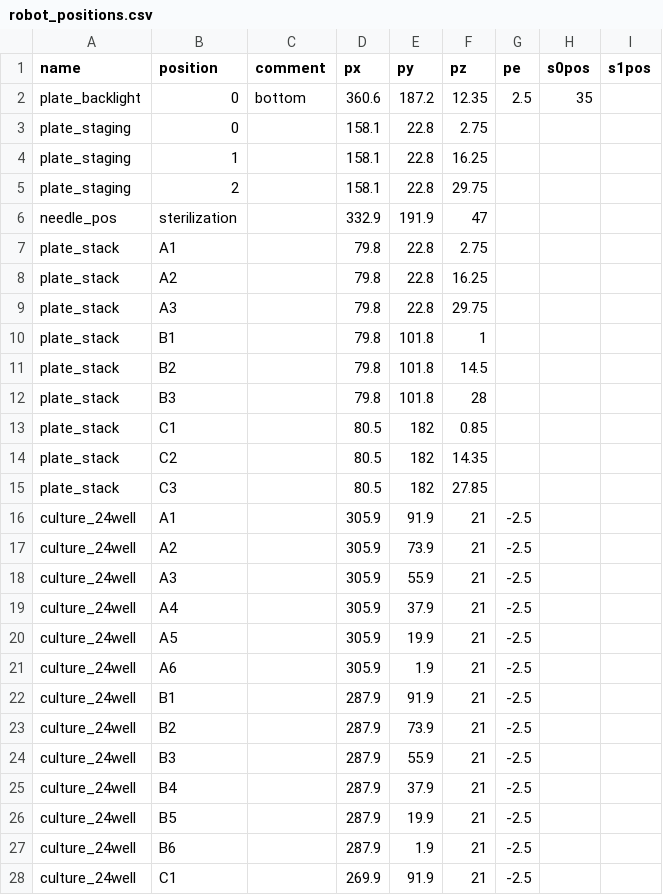
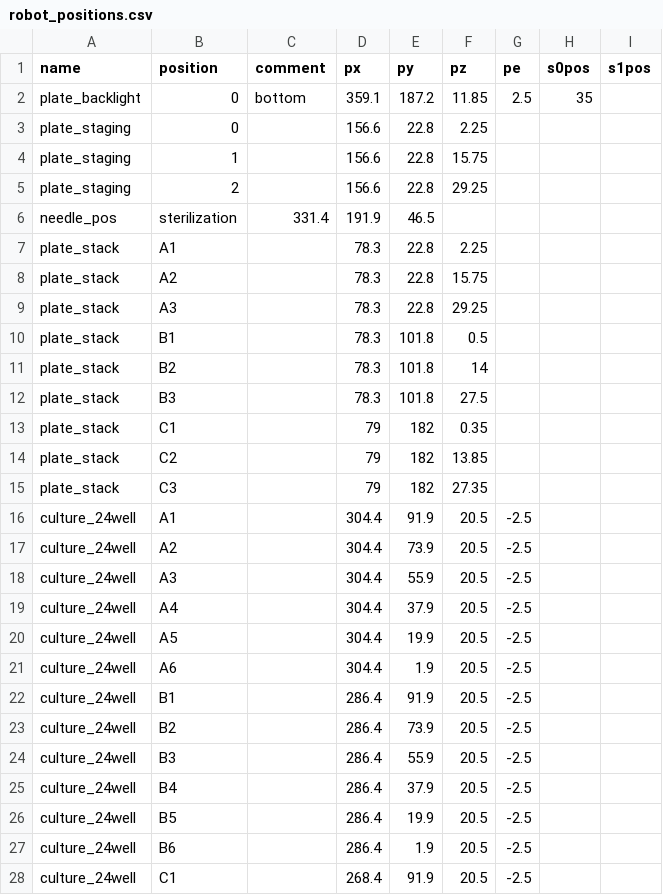
Before and after one commit to dr3y/BioPick, a CSV file: software/raspberry_pi/robot_positions.csv, drawn as a sheet; only a part is shown; the diff covers the shown part only.

Commit message:
updated positions

```diff
--- a/software/raspberry_pi/robot_positions.csv
+++ b/software/raspberry_pi/robot_positions.csv
@@ -1,28 +1,28 @@
 name,position,comment,px,py,pz,pe,s0pos,s1pos
-plate_backlight,0,bottom,360.6,187.2,12.35,2.5,35,
-plate_staging,0,,158.1,22.8,2.75,,,
-plate_staging,1,,158.1,22.8,16.25,,,
-plate_staging,2,,158.1,22.8,29.75,,,
-needle_pos,sterilization,,332.9,191.9,47,,,
-plate_stack,A1,,79.8,22.8,2.75,,,
-plate_stack,A2,,79.8,22.8,16.25,,,
-plate_stack,A3,,79.8,22.8,29.75,,,
-plate_stack,B1,,79.8,101.8,1,,,
-plate_stack,B2,,79.8,101.8,14.5,,,
-plate_stack,B3,,79.8,101.8,28,,,
-plate_stack,C1,,80.5,182,0.85,,,
-plate_stack,C2,,80.5,182,14.35,,,
-plate_stack,C3,,80.5,182,27.85,,,
-culture_24well,A1,,305.9,91.9,21,-2.5,,
-culture_24well,A2,,305.9,73.9,21,-2.5,,
-culture_24well,A3,,305.9,55.9,21,-2.5,,
-culture_24well,A4,,305.9,37.9,21,-2.5,,
-culture_24well,A5,,305.9,19.9,21,-2.5,,
-culture_24well,A6,,305.9,1.9,21,-2.5,,
-culture_24well,B1,,287.9,91.9,21,-2.5,,
-culture_24well,B2,,287.9,73.9,21,-2.5,,
-culture_24well,B3,,287.9,55.9,21,-2.5,,
-culture_24well,B4,,287.9,37.9,21,-2.5,,
-culture_24well,B5,,287.9,19.9,21,-2.5,,
-culture_24well,B6,,287.9,1.9,21,-2.5,,
-culture_24well,C1,,269.9,91.9,21,-2.5,,
+plate_backlight,0,bottom,359.1,187.2,11.85,2.5,35,
+plate_staging,0,,156.6,22.8,2.25,,,
+plate_staging,1,,156.6,22.8,15.75,,,
+plate_staging,2,,156.6,22.8,29.25,,,
+needle_pos,sterilization,331.4,191.9,46.5,,,,""
+plate_stack,A1,,78.3,22.8,2.25,,,
+plate_stack,A2,,78.3,22.8,15.75,,,
+plate_stack,A3,,78.3,22.8,29.25,,,
+plate_stack,B1,,78.3,101.8,0.5,,,
+plate_stack,B2,,78.3,101.8,14,,,
+plate_stack,B3,,78.3,101.8,27.5,,,
+plate_stack,C1,,79,182,0.35,,,
+plate_stack,C2,,79,182,13.85,,,
+plate_stack,C3,,79,182,27.35,,,
+culture_24well,A1,,304.4,91.9,20.5,-2.5,,
+culture_24well,A2,,304.4,73.9,20.5,-2.5,,
+culture_24well,A3,,304.4,55.9,20.5,-2.5,,
+culture_24well,A4,,304.4,37.9,20.5,-2.5,,
+culture_24well,A5,,304.4,19.9,20.5,-2.5,,
+culture_24well,A6,,304.4,1.9,20.5,-2.5,,
+culture_24well,B1,,286.4,91.9,20.5,-2.5,,
+culture_24well,B2,,286.4,73.9,20.5,-2.5,,
+culture_24well,B3,,286.4,55.9,20.5,-2.5,,
+culture_24well,B4,,286.4,37.9,20.5,-2.5,,
+culture_24well,B5,,286.4,19.9,20.5,-2.5,,
+culture_24well,B6,,286.4,1.9,20.5,-2.5,,
+culture_24well,C1,,268.4,91.9,20.5,-2.5,,
```
Also changed, not shown: 33 edited cells elsewhere in this file, 2 other files.
